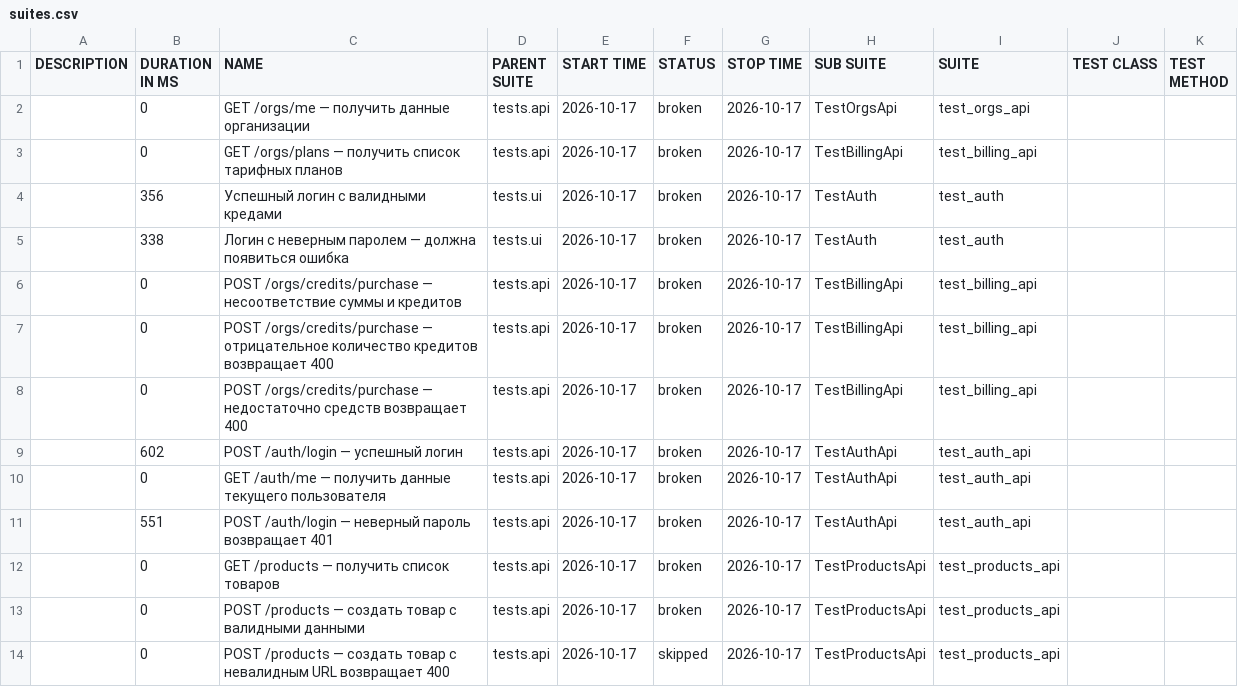
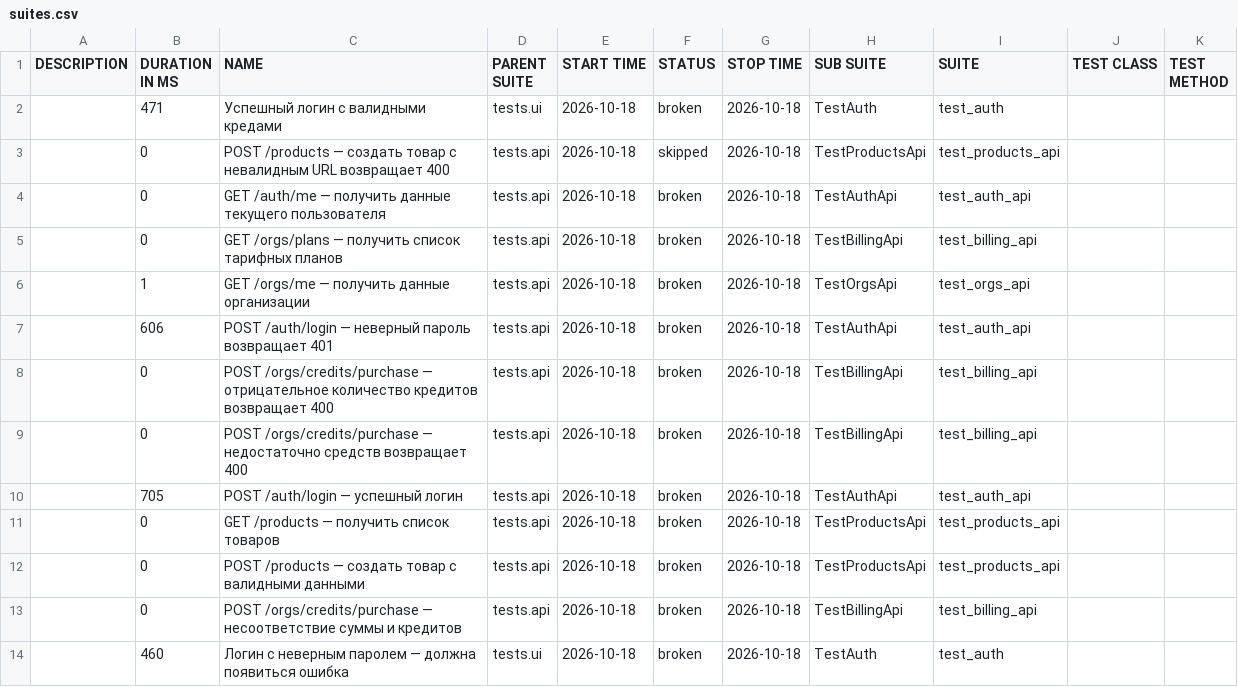
Before and after one commit to sunnatsh/kartochki-tests, a CSV file: data/suites.csv, drawn as a sheet.

```diff
--- a/data/suites.csv
+++ b/data/suites.csv
@@ -1,14 +1,14 @@
 "DESCRIPTION","DURATION IN MS","NAME","PARENT SUITE","START TIME","STATUS","STOP TIME","SUB SUITE","SUITE","TEST CLASS","TEST METHOD"
-"","0","GET /orgs/me — получить данные организации","tests.api","2026-10-17","broken","2026-10-17","TestOrgsApi","test_orgs_api","",""
-"","0","GET /orgs/plans — получить список тарифных планов","tests.api","2026-10-17","broken","2026-10-17","TestBillingApi","test_billing_api","",""
-"","356","Успешный логин с валидными кредами","tests.ui","2026-10-17","broken","2026-10-17","TestAuth","test_auth","",""
-"","338","Логин с неверным паролем — должна появиться ошибка","tests.ui","2026-10-17","broken","2026-10-17","TestAuth","test_auth","",""
-"","0","POST /orgs/credits/purchase — несоответствие суммы и кредитов","tests.api","2026-10-17","broken","2026-10-17","TestBillingApi","test_billing_api","",""
-"","0","POST /orgs/credits/purchase — отрицательное количество кредитов возвращает 400","tests.api","2026-10-17","broken","2026-10-17","TestBillingApi","test_billing_api","",""
-"","0","POST /orgs/credits/purchase — недостаточно средств возвращает 400","tests.api","2026-10-17","broken","2026-10-17","TestBillingApi","test_billing_api","",""
-"","602","POST /auth/login — успешный логин","tests.api","2026-10-17","broken","2026-10-17","TestAuthApi","test_auth_api","",""
-"","0","GET /auth/me — получить данные текущего пользователя","tests.api","2026-10-17","broken","2026-10-17","TestAuthApi","test_auth_api","",""
-"","551","POST /auth/login — неверный пароль возвращает 401","tests.api","2026-10-17","broken","2026-10-17","TestAuthApi","test_auth_api","",""
-"","0","GET /products — получить список товаров","tests.api","2026-10-17","broken","2026-10-17","TestProductsApi","test_products_api","",""
-"","0","POST /products — создать товар с валидными данными","tests.api","2026-10-17","broken","2026-10-17","TestProductsApi","test_products_api","",""
-"","0","POST /products — создать товар с невалидным URL возвращает 400","tests.api","2026-10-17","skipped","2026-10-17","TestProductsApi","test_products_api","",""
+"","471","Успешный логин с валидными кредами","tests.ui","2026-10-18","broken","2026-10-18","TestAuth","test_auth","",""
+"","0","POST /products — создать товар с невалидным URL возвращает 400","tests.api","2026-10-18","skipped","2026-10-18","TestProductsApi","test_products_api","",""
+"","0","GET /auth/me — получить данные текущего пользователя","tests.api","2026-10-18","broken","2026-10-18","TestAuthApi","test_auth_api","",""
+"","0","GET /orgs/plans — получить список тарифных планов","tests.api","2026-10-18","broken","2026-10-18","TestBillingApi","test_billing_api","",""
+"","1","GET /orgs/me — получить данные организации","tests.api","2026-10-18","broken","2026-10-18","TestOrgsApi","test_orgs_api","",""
+"","606","POST /auth/login — неверный пароль возвращает 401","tests.api","2026-10-18","broken","2026-10-18","TestAuthApi","test_auth_api","",""
+"","0","POST /orgs/credits/purchase — отрицательное количество кредитов возвращает 400","tests.api","2026-10-18","broken","2026-10-18","TestBillingApi","test_billing_api","",""
+"","0","POST /orgs/credits/purchase — недостаточно средств возвращает 400","tests.api","2026-10-18","broken","2026-10-18","TestBillingApi","test_billing_api","",""
+"","705","POST /auth/login — успешный логин","tests.api","2026-10-18","broken","2026-10-18","TestAuthApi","test_auth_api","",""
+"","0","GET /products — получить список товаров","tests.api","2026-10-18","broken","2026-10-18","TestProductsApi","test_products_api","",""
+"","0","POST /products — создать товар с валидными данными","tests.api","2026-10-18","broken","2026-10-18","TestProductsApi","test_products_api","",""
+"","0","POST /orgs/credits/purchase — несоответствие суммы и кредитов","tests.api","2026-10-18","broken","2026-10-18","TestBillingApi","test_billing_api","",""
+"","460","Логин с неверным паролем — должна появиться ошибка","tests.ui","2026-10-18","broken","2026-10-18","TestAuth","test_auth","",""
```
Also changed, not shown: data/behaviors.csv, 47 other files.
